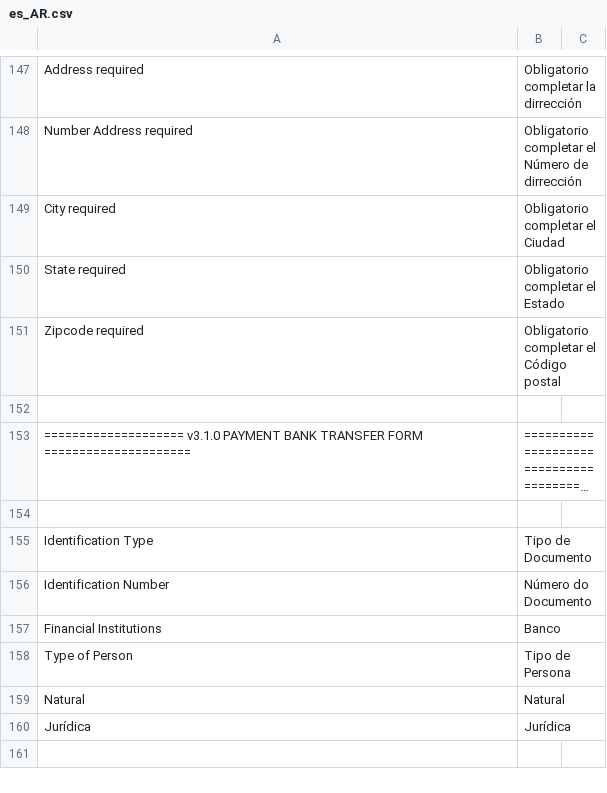
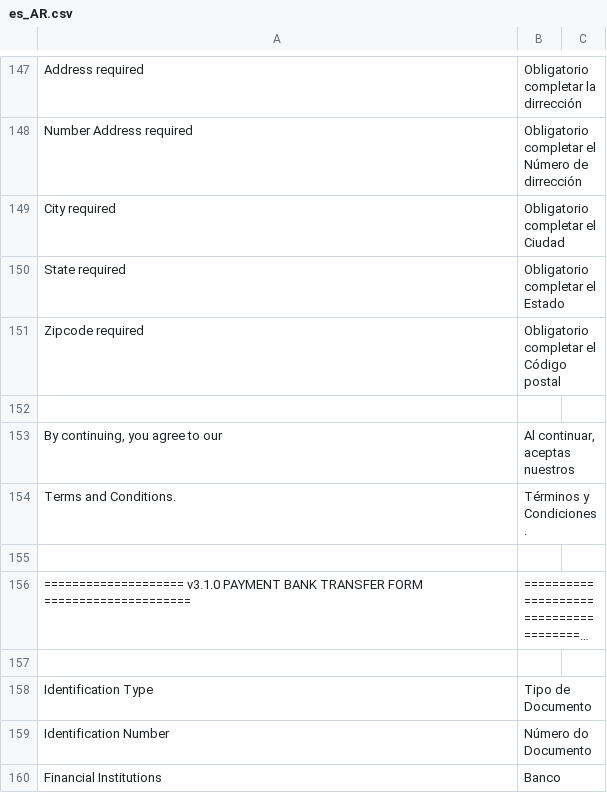
Before and after one commit to mercadopago/cart-magento2, a CSV file: src/MercadoPago/Core/i18n/es_AR.csv, drawn as a sheet; only a part is shown, gaps mark what is left out; the shorter side is filled out with more unchanged rows; long unchanged cells end in …; the diff names each change by its address in the sheet, - before the commit and + after, or states it on an @@ line.

Commit message:
feat: :globe_with_meridians: add spanish translations

```diff
--- a/src/MercadoPago/Core/i18n/es_AR.csv
+++ b/src/MercadoPago/Core/i18n/es_AR.csv
+row 153: By continuing, you agree to our | Al continuar, aceptas nuestros
+row 154: Terms and Conditions. | Términos y Condiciones.
+row 155: (empty)
```
Also changed, not shown: src/MercadoPago/Core/i18n/es_CL.csv, src/MercadoPago/Core/i18n/es_CO.csv, 3 other files.
